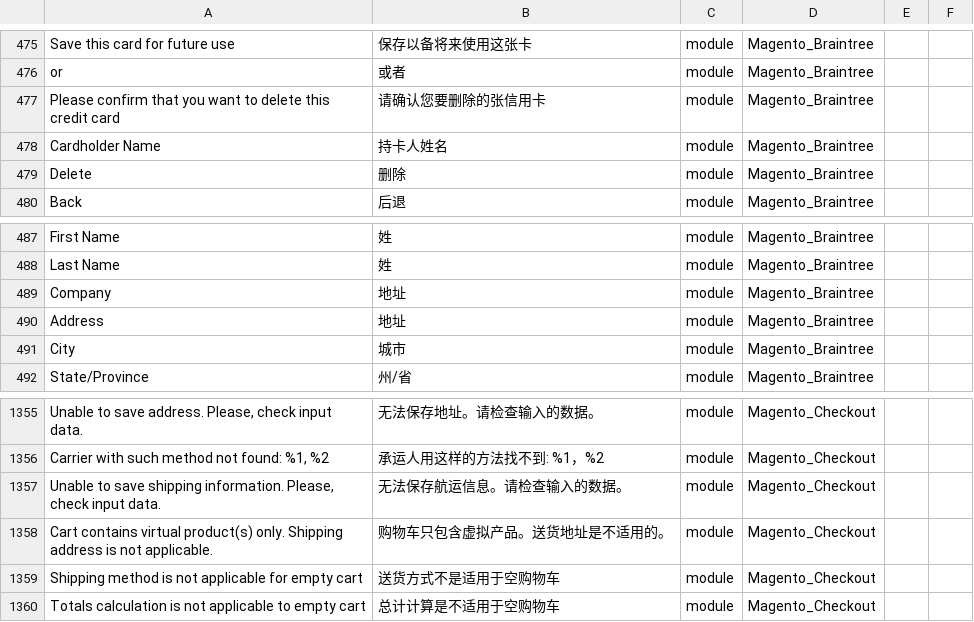
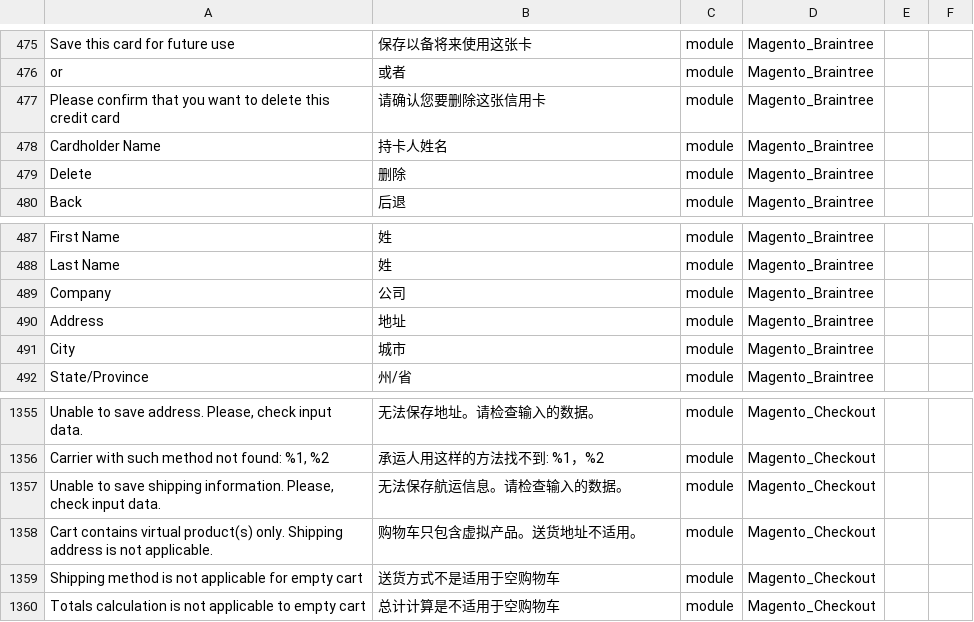
Before and after one commit to shuaiZend/language_zh_cn, a CSV file: zh_Hans_CN.csv, drawn as a sheet; only a part is shown, gaps mark what is left out; the diff covers the shown part only; the diff names each change by its address in the sheet, - before the commit and + after, or states it on an @@ line.

```diff
--- a/zh_Hans_CN.csv
+++ b/zh_Hans_CN.csv
-B477: 请确认您要删除的张信用卡
+B477: 请确认您要删除这张信用卡
-B489: 地址
+B489: 公司
-B1358: 购物车只包含虚拟产品。送货地址是不适用的。
+B1358: 购物车只包含虚拟产品。送货地址不适用。
```
Also changed, not shown: 2 added rows and 16 edited cells elsewhere in this file, 1 other file.
